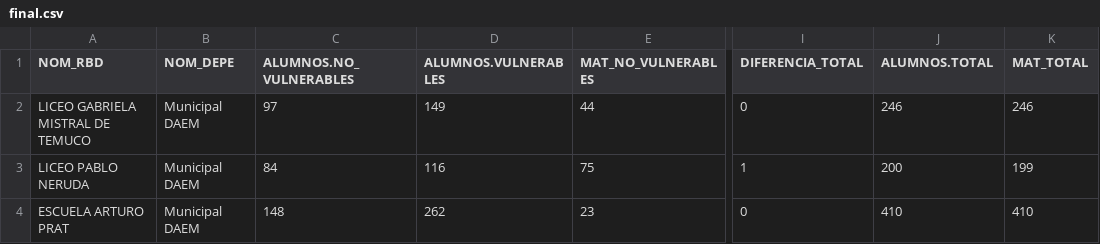
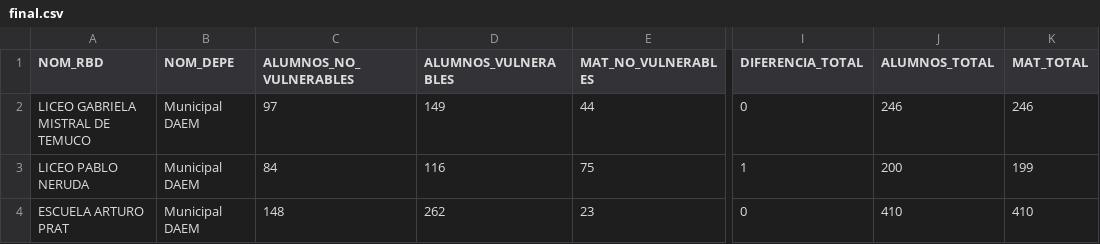
Before and after one commit to MatiasPobleteSalgado/S3E2.ODE, a CSV file: Version1.0/final.csv, drawn as a sheet; only a part is shown, gaps mark what is left out; the diff names each change by its address in the sheet, - before the commit and + after, or states it on an @@ line.

```diff
--- a/Version1.0/final.csv
+++ b/Version1.0/final.csv
-C1: ALUMNOS.NO_VULNERABLES
+C1: ALUMNOS_NO_VULNERABLES
-D1: ALUMNOS.VULNERABLES
+D1: ALUMNOS_VULNERABLES
-J1: ALUMNOS.TOTAL
+J1: ALUMNOS_TOTAL
```
Also changed, not shown: 13 other files.
